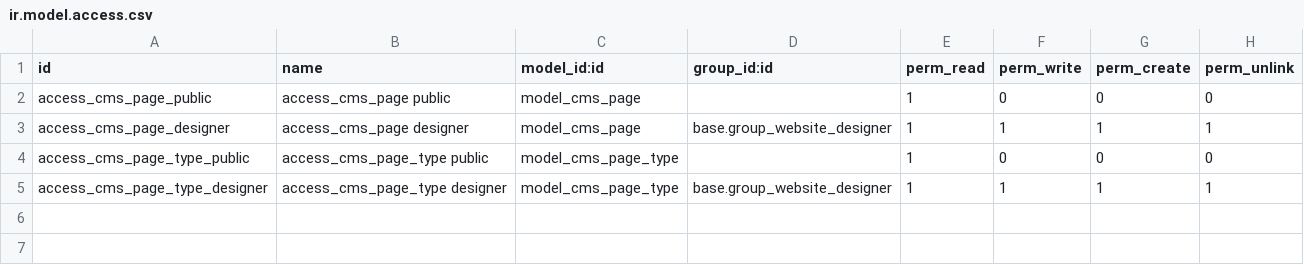
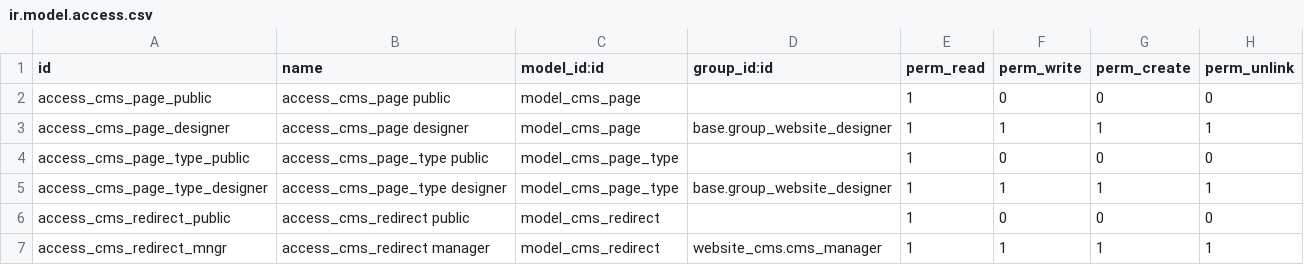
Before and after one commit to simahawk/website, a CSV file: website_cms/security/ir.model.access.csv, drawn as a sheet.

Commit message:
cms: add missing permissions for cms.redirect

```diff
--- a/website_cms/security/ir.model.access.csv
+++ b/website_cms/security/ir.model.access.csv
@@ -5 +5,3 @@ access_cms_page_type_public,access_cms_page_type public,model_cms_page_type,,1,0
 access_cms_page_type_designer,access_cms_page_type designer,model_cms_page_type,base.group_website_designer,1,1,1,1
+access_cms_redirect_public,access_cms_redirect public,model_cms_redirect,,1,0,0,0
+access_cms_redirect_mngr,access_cms_redirect manager,model_cms_redirect,website_cms.cms_manager,1,1,1,1
```
